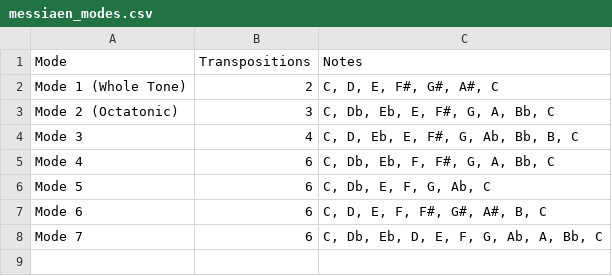
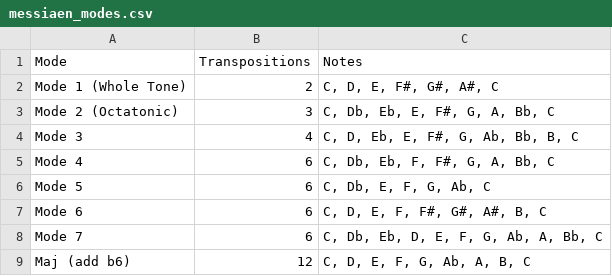
Before and after one commit to GAUDVIBE/fmessiaen, a CSV file: messiaen_modes.csv, drawn as a sheet.

Commit message:
feat(modes): ajoute la gamme Maj (add b6) - majeure + sixte mineure
Nouvelle gamme : do majeur + Ab (b6 ajoute). Pattern intervalles
[2, 2, 1, 2, 1, 1, 2, 1], 8 notes (C, D, E, F, G, Ab, A, B).

Non symetrique => 12 transpositions distinctes ajoutees au
messiaen_modes_all_transpositions.csv (passe de 33 a 45 entrees).
Pattern egalement ajoute a get_real_tonics_for_mode dans fmessiaen
pour que la tonique s'affiche cleanement au lieu de tomber sur le
fallback CSV.

README mis a jour avec tableau des modes pris en charge + section
"Pour ajouter un mode".

Tests smoke OK :
- C,D,E,F,G,Ab,A,B -> C Maj (add b6) exact match
- D,E,F#,G,A,Bb,B,C# -> D Maj (add b6) exact match
- C,D,E,G,A (penta) -> C Maj (add b6) subset match

```diff
--- a/messiaen_modes.csv
+++ b/messiaen_modes.csv
@@ -8 +8,2 @@ Mode 6,6,"C, D, E, F, F#, G#, A#, B, C"
 Mode 7,6,"C, Db, Eb, D, E, F, G, Ab, A, Bb, C"
+Maj (add b6),12,"C, D, E, F, G, Ab, A, B, C"
```
Also changed, not shown: messiaen_modes_all_transpositions.csv, 2 other files.
